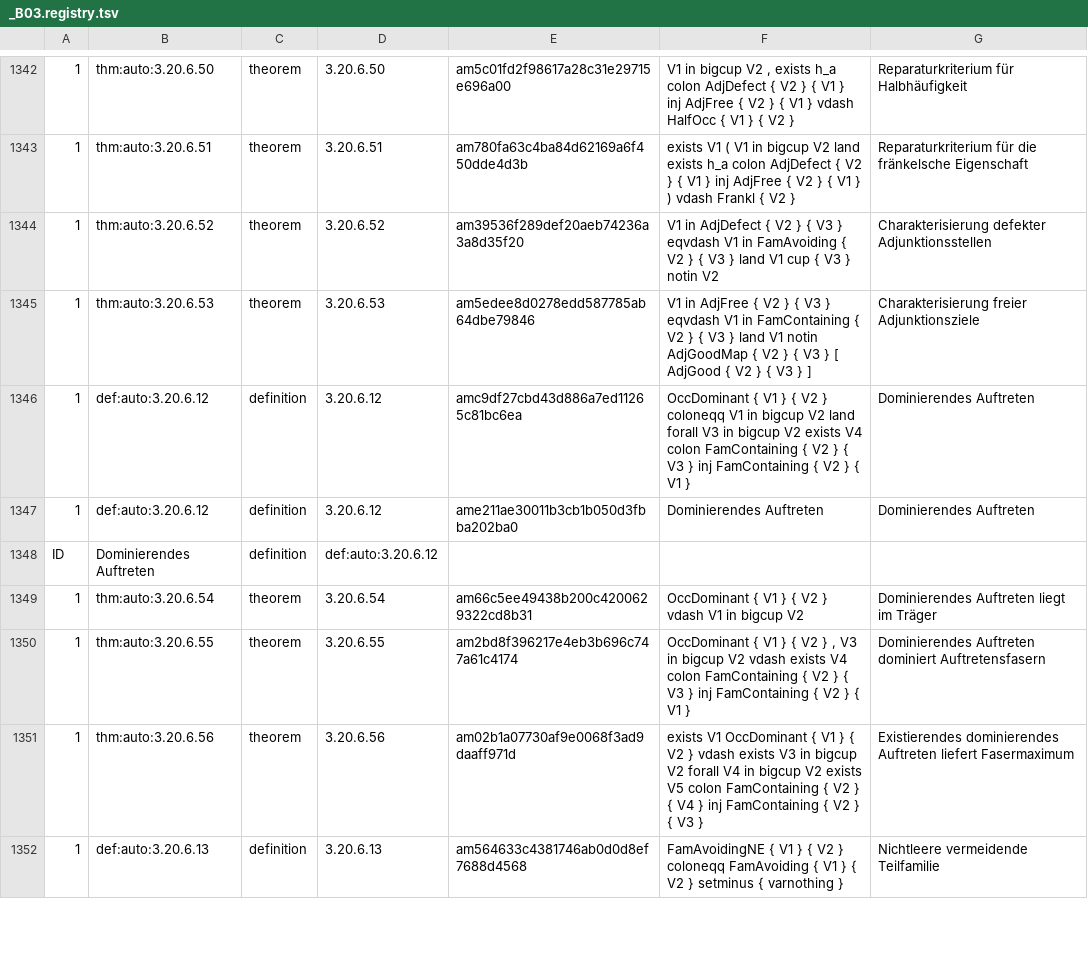
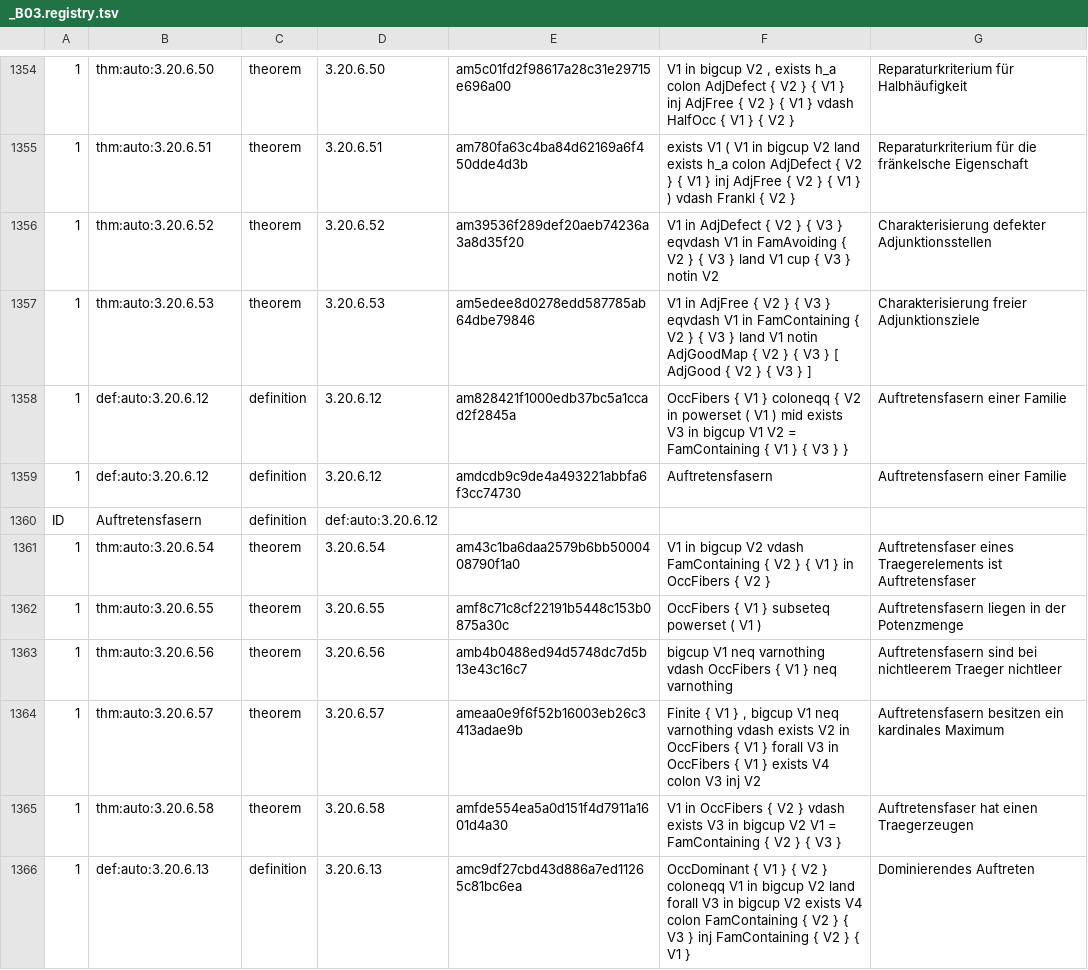
Before and after one commit to Losbarthos/Die-Grundlagen-der-Mathematik, a TSV file: registry/_B03.registry.tsv, drawn as a sheet; only a part is shown, gaps mark what is left out; addresses are those after the commit; the diff covers the shown part only; the diff names each change by its address in the sheet, - before the commit and + after, or states it on an @@ line.

```diff
--- a/registry/_B03.registry.tsv
+++ b/registry/_B03.registry.tsv
-E1358: amc9df27cbd43d886a7ed11265c81bc6ea
+E1358: am828421f1000edb37bc5a1ccad2f2845a
-F1358: OccDominant { V1 } { V2 } coloneqq V1 in bigcup V2 land forall V3 in bigcup V2 exists V4 colon FamContaining { V2 } { V3 } inj FamContaining { V2 } { V1 }
+F1358: OccFibers { V1 } coloneqq { V2 in powerset ( V1 ) mid exists V3 in bigcup V1 V2 = FamContaining { V1 } { V3 } }
-G1358:G1359: Dominierendes Auftreten
+G1358:G1359: Auftretensfasern einer Familie
-E1359: ame211ae30011b3cb1b050d3fbba202ba0
+E1359: amdcdb9c9de4a493221abbfa6f3cc74730
-F1359: Dominierendes Auftreten
+F1359: Auftretensfasern
-B1360: Dominierendes Auftreten
+B1360: Auftretensfasern
-E1361: am66c5ee49438b200c4200629322cd8b31
+E1361: am43c1ba6daa2579b6bb5000408790f1a0
-F1361: OccDominant { V1 } { V2 } vdash V1 in bigcup V2
+F1361: V1 in bigcup V2 vdash FamContaining { V2 } { V1 } in OccFibers { V2 }
-G1361: Dominierendes Auftreten liegt im Träger
+G1361: Auftretensfaser eines Traegerelements ist Auftretensfaser
-E1362: am2bd8f396217e4eb3b696c747a61c4174
+E1362: amf8c71c8cf22191b5448c153b0875a30c
-F1362: OccDominant { V1 } { V2 } , V3 in bigcup V2 vdash exists V4 colon FamContaining { V2 } { V3 } inj FamContaining { V2 } { V1 }
+F1362: OccFibers { V1 } subseteq powerset ( V1 )
-G1362: Dominierendes Auftreten dominiert Auftretensfasern
+G1362: Auftretensfasern liegen in der Potenzmenge
-E1363: am02b1a07730af9e0068f3ad9daaff971d
+E1363: amb4b0488ed94d5748dc7d5b13e43c16c7
-F1363: exists V1 OccDominant { V1 } { V2 } vdash exists V3 in bigcup V2 forall V4 in bigcup V2 exists V5 colon FamContaining { V2 } { V4 } inj FamContaining { V2 } { V3 }
+F1363: bigcup V1 neq varnothing vdash OccFibers { V1 } neq varnothing
-G1363: Existierendes dominierendes Auftreten liefert Fasermaximum
+G1363: Auftretensfasern sind bei nichtleerem Traeger nichtleer
+row 1364: 1 | thm:auto:3.20.6.57 | theorem | 3.20.6.57 | ameaa0e9f6f52b16003eb26c3413adae9b | Finite { V1 } , bigcup V1 neq varnothing vdash exists V2 in OccFibers { V1 } forall V3 in OccFibers { V1 } exists V4 colon V3 inj V2 | Auftretensfasern besitzen ein kardinales Maximum
+row 1365: 1 | thm:auto:3.20.6.58 | theorem | 3.20.6.58 | amfde554ea5a0d151f4d7911a1601d4a30 | V1 in OccFibers { V2 } vdash exists V3 in bigcup V2 V1 = FamContaining { V2 } { V3 } | Auftretensfaser hat einen Traegerzeugen
-E1366: am564633c4381746ab0d0d8ef7688d4568
+E1366: amc9df27cbd43d886a7ed11265c81bc6ea
-F1366: FamAvoidingNE { V1 } { V2 } coloneqq FamAvoiding { V1 } { V2 } setminus { varnothing }
+F1366: OccDominant { V1 } { V2 } coloneqq V1 in bigcup V2 land forall V3 in bigcup V2 exists V4 colon FamContaining { V2 } { V3 } inj FamContaining { V2 } { V1 }
-G1366: Nichtleere vermeidende Teilfamilie
+G1366: Dominierendes Auftreten
```
Also changed, not shown: 21 added rows and 21 edited cells elsewhere in this file, 3 other files.
